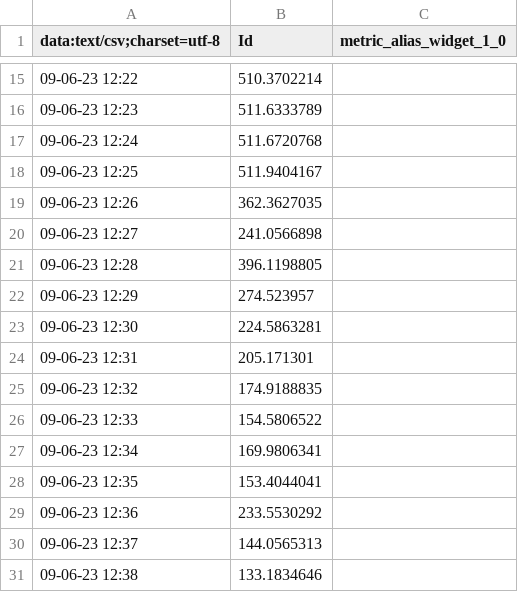
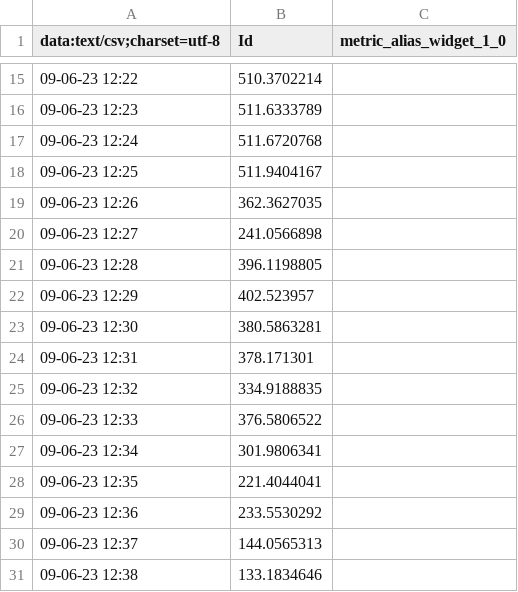
Before and after one commit to DomizianoScarcelli/voicefork, a CSV file: load-tests/results/data/restaurants/cpu/Restaurants__CpuUtilized-2023_06_09_12_13_00-2023_06_09_13_11_00-UTC.csv, drawn as a sheet; only a part is shown, gaps mark what is left out; the diff names each change by its address in the sheet, - before the commit and + after, or states it on an @@ line.

```diff
--- a/load-tests/results/data/restaurants/cpu/Restaurants__CpuUtilized-2023_06_09_12_13_00-2023_06_09_13_11_00-UTC.csv
+++ b/load-tests/results/data/restaurants/cpu/Restaurants__CpuUtilized-2023_06_09_12_13_00-2023_06_09_13_11_00-UTC.csv
-B22 (Id): 274.523957
+B22 (Id): 402.523957
-B23 (Id): 224.5863281
+B23 (Id): 380.5863281
-B24 (Id): 205.171301
+B24 (Id): 378.171301
-B25 (Id): 174.9188835
+B25 (Id): 334.9188835
-B26 (Id): 154.5806522
+B26 (Id): 376.5806522
-B27 (Id): 169.9806341
+B27 (Id): 301.9806341
-B28 (Id): 153.4044041
+B28 (Id): 221.4044041
```
Also changed, not shown: load-tests/results/data/proxy/cpu-reservation/Proxy__CpuReserved-2023_06_09_14_00_00-2023_06_09_14_58_00-UTC.csv, load-tests/results/data/restaurants/cpu/Restaurants__CpuUtilized-2023_06_09_11_45_00-2023_06_09_12_44_00-UTC.csv, 18 other files.
